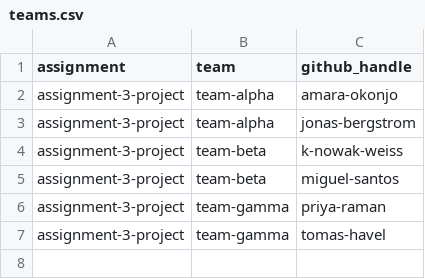
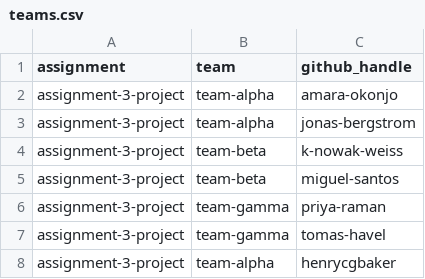
Before and after one commit to hertie-dsl-demo-f2026/classroom-config, a CSV file: teams.csv, drawn as a sheet.

Commit message:
teams: add henrycgbaker to team-alpha

```diff
--- a/teams.csv
+++ b/teams.csv
@@ -7 +7,2 @@ assignment-3-project,team-gamma,priya-raman
 assignment-3-project,team-gamma,tomas-havel
+assignment-3-project,team-alpha,henrycgbaker
```
